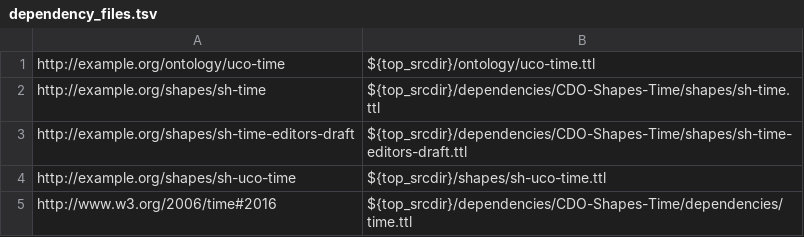
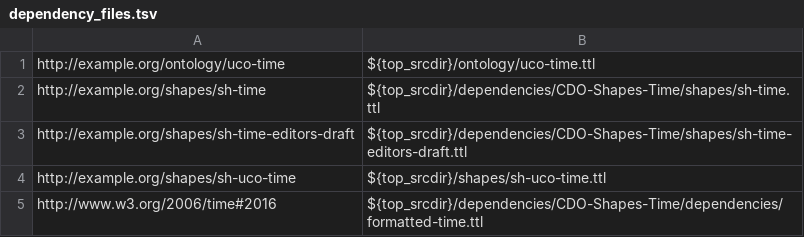
Before and after one commit to ucoProject/UCO-Profile-Time, a TSV file: etc/dependency_files.tsv, drawn as a sheet.

Commit message:
Bump Time shapes pointer; align file reference
A follow-on patch will regenerate Make-managed files.

Signed-off-by: Alex Nelson <alexander.nelson@nist.gov>

```diff
--- a/etc/dependency_files.tsv
+++ b/etc/dependency_files.tsv
@@ -4,2 +4,2 @@ http://example.org/shapes/sh-time-editors-draft	${top_srcdir}/dependencies/CDO-S
 http://example.org/shapes/sh-uco-time	${top_srcdir}/shapes/sh-uco-time.ttl
-http://www.w3.org/2006/time#2016	${top_srcdir}/dependencies/CDO-Shapes-Time/dependencies/time.ttl
+http://www.w3.org/2006/time#2016	${top_srcdir}/dependencies/CDO-Shapes-Time/dependencies/formatted-time.ttl
```
Also changed, not shown: 3 other files.
